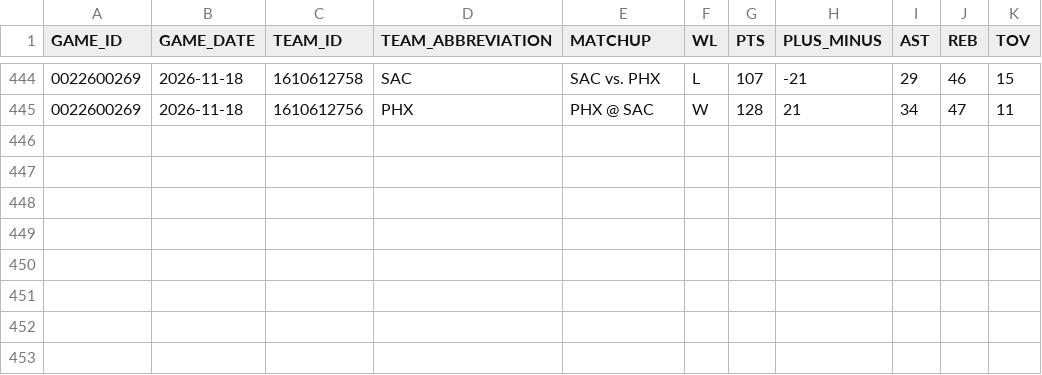
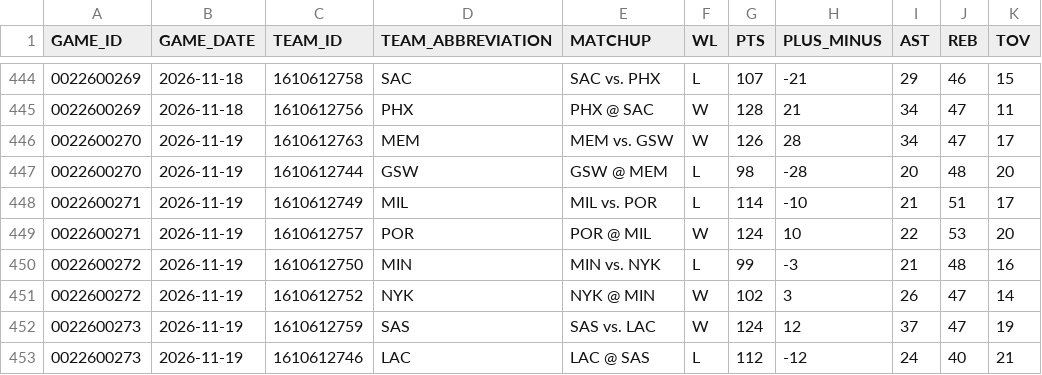
Before and after one commit to IcaruzSoftware/courtside-oracle, a CSV file: src/data/raw/game_log_regular_2026-27.csv, drawn as a sheet; only a part is shown, gaps mark what is left out.

```diff
--- a/src/data/raw/game_log_regular_2026-27.csv
+++ b/src/data/raw/game_log_regular_2026-27.csv
@@ -445 +445,9 @@ GAME_ID,GAME_DATE,TEAM_ID,TEAM_ABBREVIATION,MATCHUP,WL,PTS,PLUS_MINUS,AST,REB,TO
 0022600269,2026-11-18,1610612756,PHX,PHX @ SAC,W,128,21,34,47,11
+0022600270,2026-11-19,1610612763,MEM,MEM vs. GSW,W,126,28,34,47,17
+0022600270,2026-11-19,1610612744,GSW,GSW @ MEM,L,98,-28,20,48,20
+0022600271,2026-11-19,1610612749,MIL,MIL vs. POR,L,114,-10,21,51,17
+0022600271,2026-11-19,1610612757,POR,POR @ MIL,W,124,10,22,53,20
+0022600272,2026-11-19,1610612750,MIN,MIN vs. NYK,L,99,-3,21,48,16
+0022600272,2026-11-19,1610612752,NYK,NYK @ MIN,W,102,3,26,47,14
+0022600273,2026-11-19,1610612759,SAS,SAS vs. LAC,W,124,12,37,47,19
+0022600273,2026-11-19,1610612746,LAC,LAC @ SAS,L,112,-12,24,40,21
```
Also changed, not shown: src/data/raw/player_season_stats_2026-27.csv, 2 other files.
